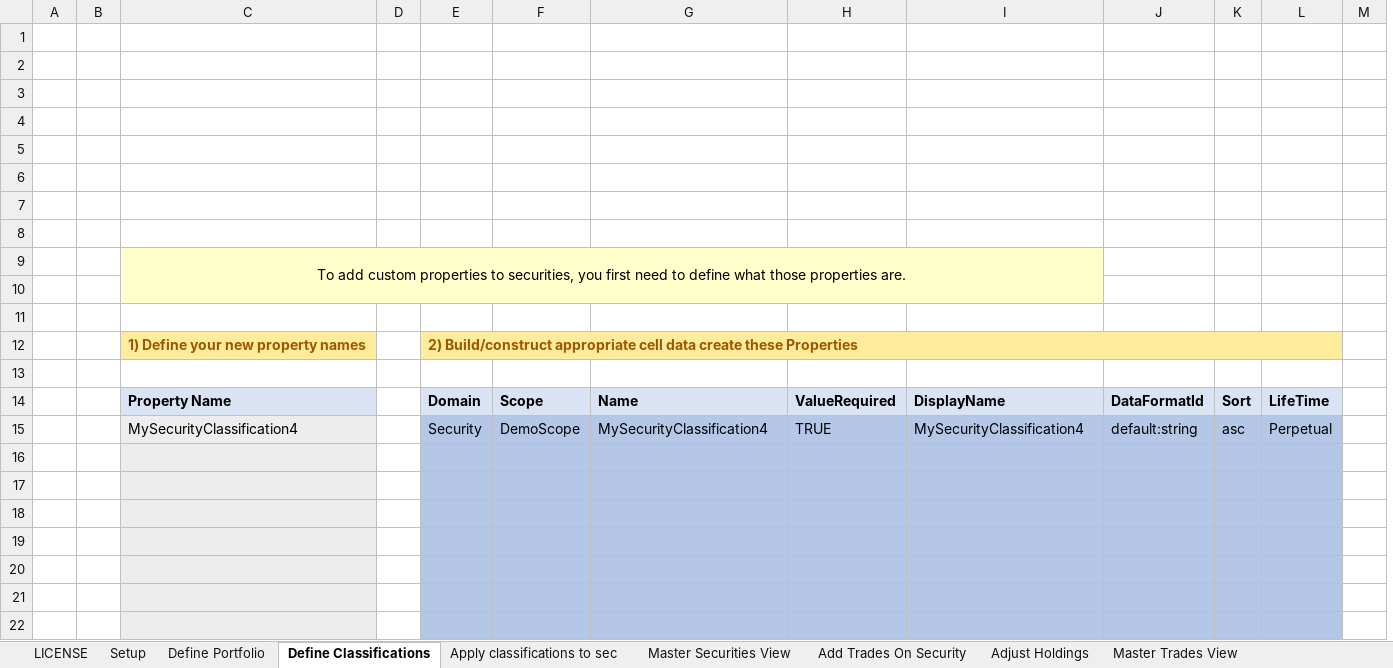
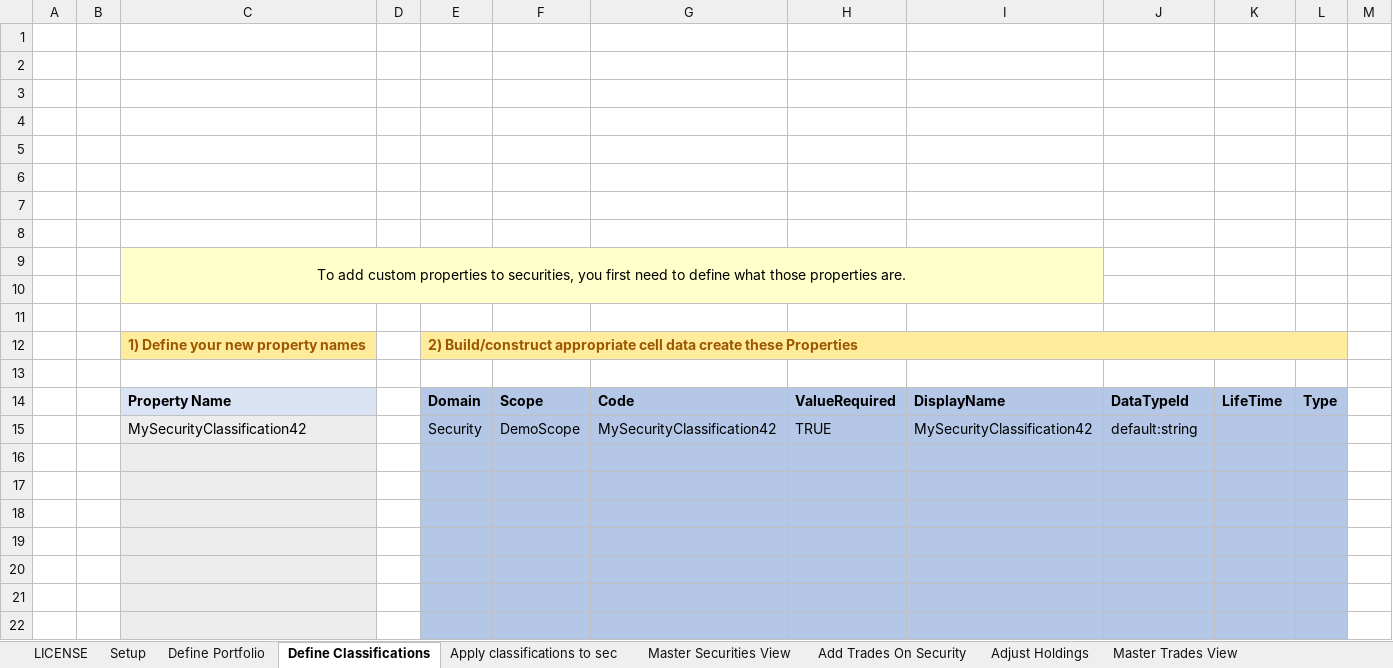
Before and after one commit to finbourne/sample-excel, an Excel workbook: Securities, Classifications, Trades, Holdings and Aggregations.xlsm, sheet Define Classifications, drawn as a sheet; only a part is shown; values as stored, in another font and other column widths than the file's, no borders; charts and pictures not drawn; removed rows and columns are numbered as before the commit, all else as after; the diff names each change by its address in the sheet, - before the commit and + after, or states it on an @@ line.

```diff
--- a/Securities, Classifications, Trades, Holdings and Aggregations.xlsm (sheet Define Classifications)
+++ b/Securities, Classifications, Trades, Holdings and Aggregations.xlsm (sheet Define Classifications)
-column K, rows 14-15: Sort | asc
+column L, row 14: Type
-E14:J14 fill: #DAE3F3
+E14:J14 fill: #B4C7E7
-G14: Name
+G14: Code
-J14: DataFormatId
+J14: DataTypeId
-K14 fill: #DAE3F3
+K14 fill: #B4C7E7
-C15: MySecurityClassification4
+C15: MySecurityClassification42
-G15: MySecurityClassification4
+G15: MySecurityClassification42
-I15: MySecurityClassification4
+I15: MySecurityClassification42
-K15: Perpetual
+K15: (empty)
```
Also changed, not shown: sheet Add Trades On Security, sheet Define Portfolio, sheet Apply classifications to sec, sheet Setup, sheet Setup Analytics, sheet Aggregation, 5 more sheets, formulas that keep their value, charts or pictures.
